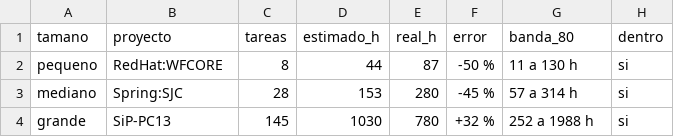
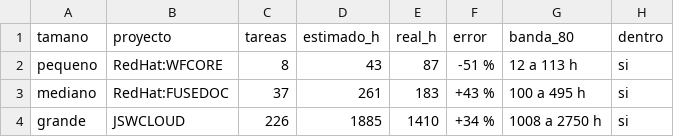
Before and after one commit to DTomasVr/Estimacion-progresiva-backlog, a CSV file: estimador/results/ejemplos_proyecto/proyectos.csv, drawn as a sheet.

Commit message:
E54 negativo, cadena rehecha y cifras finales
E54: reajustar el codificador de extremo a extremo POR PLIEGUE, que era lo unico
que faltaba para que la metrica de proyecto pudiera usar ese canal sin fuga. 90
minutos de GPU para un negativo: con el canal honesto, el MdMRE del total empeora
de 0,355 a 0,434. Sirve para quitar un asterisco, porque yo habia escrito en el
informe que la cifra en frio era "conservadora" y no lo es.

Se anade src/166_rehacer_cadena.py, que rehace de una vez el modelo del total, la
curva, los intervalos, los ejemplos, la estimacion de usuario, las figuras y el
deck. Cuando cambia el estimador por tarea cambia todo lo que cuelga de el, y
hacerlo a mano invita a llevar a la exposicion dos tablas que no cuadran.

CIFRAS FINALES del total del proyecto, 114 proyectos predichos como si fuesen
nuevos:

  historial   MAE  RMSE  MdMRE  R2log  +-25 %  +-50 %  factor 2  sesgo
  constante   886  2046  0,694  0,364   8,8 %  22,8 %    24,6 %  -203 %
  en frio     455  1090  0,355  0,817  36,8 %  60,5 %    72,8 %   -0,3 %
  3 tareas    365   816  0,281  0,882  45,6 %  71,1 %    79,8 %   -5,7 %
  5 tareas    326   736  0,256  0,910  48,3 %  74,6 %    82,5 %   -2,5 %
  20 tareas   170   336  0,186  0,913  63,2 %  79,0 %    87,7 %   +0,5 %

Y con estimacion del usuario, sobre los 43 proyectos que la tienen: +-25 % del
65,1 % y +-50 % del 95,3 %, frente al 44,2 % y 69,8 % en frio.

```diff
--- a/estimador/results/ejemplos_proyecto/proyectos.csv
+++ b/estimador/results/ejemplos_proyecto/proyectos.csv
@@ -1,4 +1,4 @@
 tamano,proyecto,tareas,estimado_h,real_h,error,banda_80,dentro
-pequeno,RedHat:WFCORE,8,44,87,-50 %,11 a 130 h,si
-mediano,Spring:SJC,28,153,280,-45 %,57 a 314 h,si
-grande,SiP-PC13,145,1030,780,+32 %,252 a 1988 h,si
+pequeno,RedHat:WFCORE,8,43,87,-51 %,12 a 113 h,si
+mediano,RedHat:FUSEDOC,37,261,183,+43 %,100 a 495 h,si
+grande,JSWCLOUD,226,1885,1410,+34 %,1008 a 2750 h,si
```
Also changed, not shown: estimador/results/banda_proyecto/por_tamano.csv, estimador/results/curva_final/totales.csv, 16 other files.
